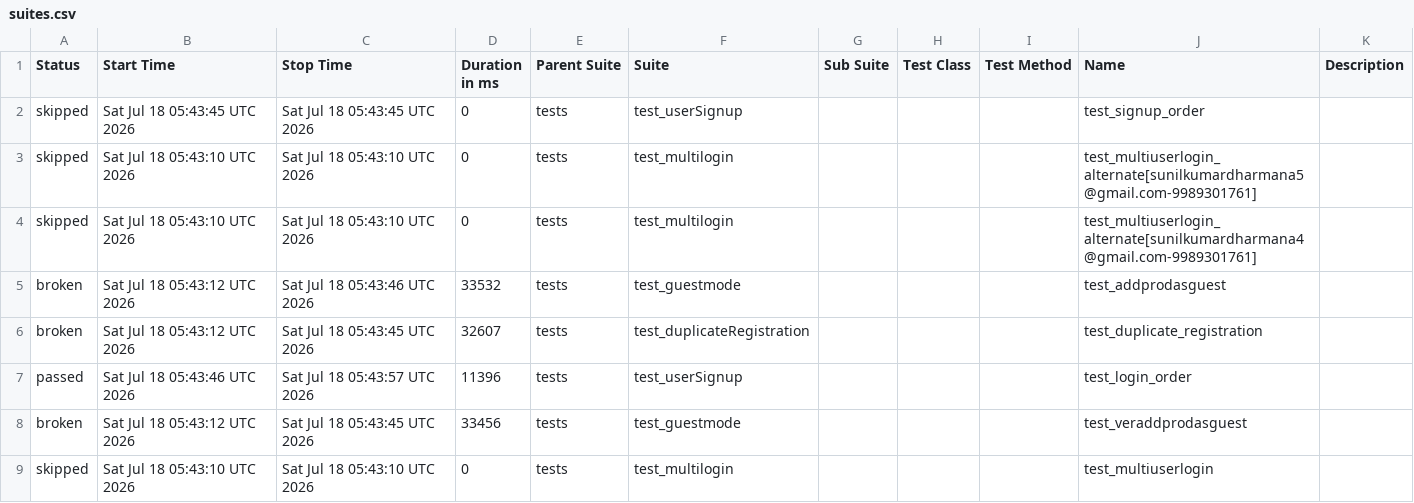
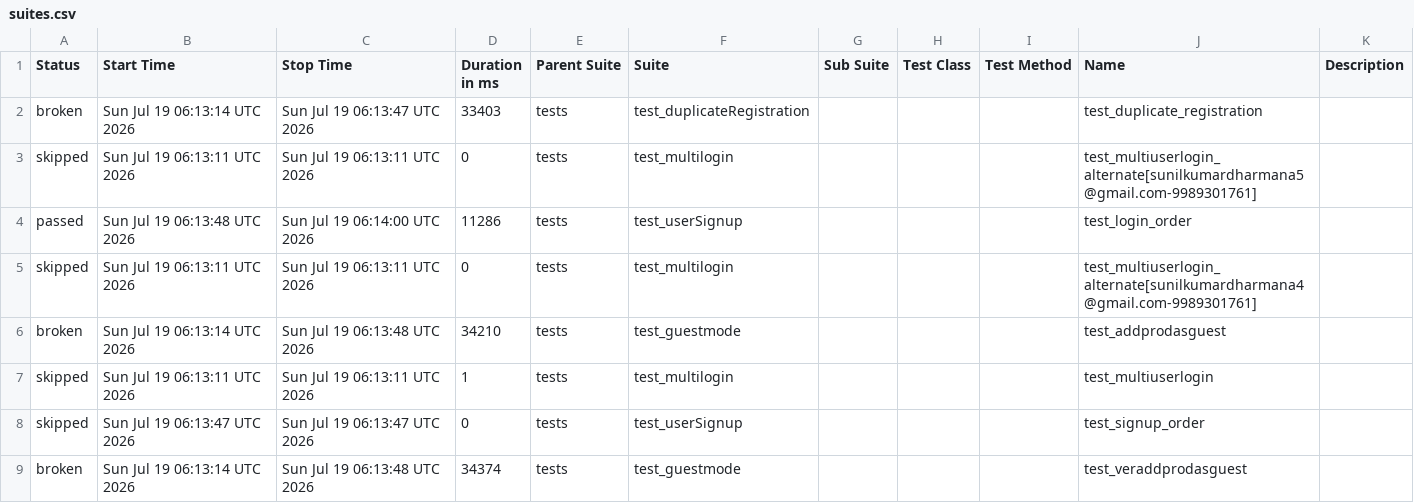
Before and after one commit to sunilkumardharmana24-afk/My_project, a CSV file: data/suites.csv, drawn as a sheet.

```diff
--- a/data/suites.csv
+++ b/data/suites.csv
@@ -1,9 +1,9 @@
 "Status","Start Time","Stop Time","Duration in ms","Parent Suite","Suite","Sub Suite","Test Class","Test Method","Name","Description"
-"skipped","Sat Jul 18 05:43:45 UTC 2026","Sat Jul 18 05:43:45 UTC 2026","0","tests","test_userSignup","","","","test_signup_order",""
-"skipped","Sat Jul 18 05:43:10 UTC 2026","Sat Jul 18 05:43:10 UTC 2026","0","tests","test_multilogin","","","","test_multiuserlogin_alternate[sunilkumardharmana5@gmail.com-9989301761]",""
-"skipped","Sat Jul 18 05:43:10 UTC 2026","Sat Jul 18 05:43:10 UTC 2026","0","tests","test_multilogin","","","","test_multiuserlogin_alternate[sunilkumardharmana4@gmail.com-9989301761]",""
-"broken","Sat Jul 18 05:43:12 UTC 2026","Sat Jul 18 05:43:46 UTC 2026","33532","tests","test_guestmode","","","","test_addprodasguest",""
-"broken","Sat Jul 18 05:43:12 UTC 2026","Sat Jul 18 05:43:45 UTC 2026","32607","tests","test_duplicateRegistration","","","","test_duplicate_registration",""
-"passed","Sat Jul 18 05:43:46 UTC 2026","Sat Jul 18 05:43:57 UTC 2026","11396","tests","test_userSignup","","","","test_login_order",""
-"broken","Sat Jul 18 05:43:12 UTC 2026","Sat Jul 18 05:43:45 UTC 2026","33456","tests","test_guestmode","","","","test_veraddprodasguest",""
-"skipped","Sat Jul 18 05:43:10 UTC 2026","Sat Jul 18 05:43:10 UTC 2026","0","tests","test_multilogin","","","","test_multiuserlogin",""
+"broken","Sun Jul 19 06:13:14 UTC 2026","Sun Jul 19 06:13:47 UTC 2026","33403","tests","test_duplicateRegistration","","","","test_duplicate_registration",""
+"skipped","Sun Jul 19 06:13:11 UTC 2026","Sun Jul 19 06:13:11 UTC 2026","0","tests","test_multilogin","","","","test_multiuserlogin_alternate[sunilkumardharmana5@gmail.com-9989301761]",""
+"passed","Sun Jul 19 06:13:48 UTC 2026","Sun Jul 19 06:14:00 UTC 2026","11286","tests","test_userSignup","","","","test_login_order",""
+"skipped","Sun Jul 19 06:13:11 UTC 2026","Sun Jul 19 06:13:11 UTC 2026","0","tests","test_multilogin","","","","test_multiuserlogin_alternate[sunilkumardharmana4@gmail.com-9989301761]",""
+"broken","Sun Jul 19 06:13:14 UTC 2026","Sun Jul 19 06:13:48 UTC 2026","34210","tests","test_guestmode","","","","test_addprodasguest",""
+"skipped","Sun Jul 19 06:13:11 UTC 2026","Sun Jul 19 06:13:11 UTC 2026","1","tests","test_multilogin","","","","test_multiuserlogin",""
+"skipped","Sun Jul 19 06:13:47 UTC 2026","Sun Jul 19 06:13:47 UTC 2026","0","tests","test_userSignup","","","","test_signup_order",""
+"broken","Sun Jul 19 06:13:14 UTC 2026","Sun Jul 19 06:13:48 UTC 2026","34374","tests","test_guestmode","","","","test_veraddprodasguest",""
```
Also changed, not shown: 55 other files.
